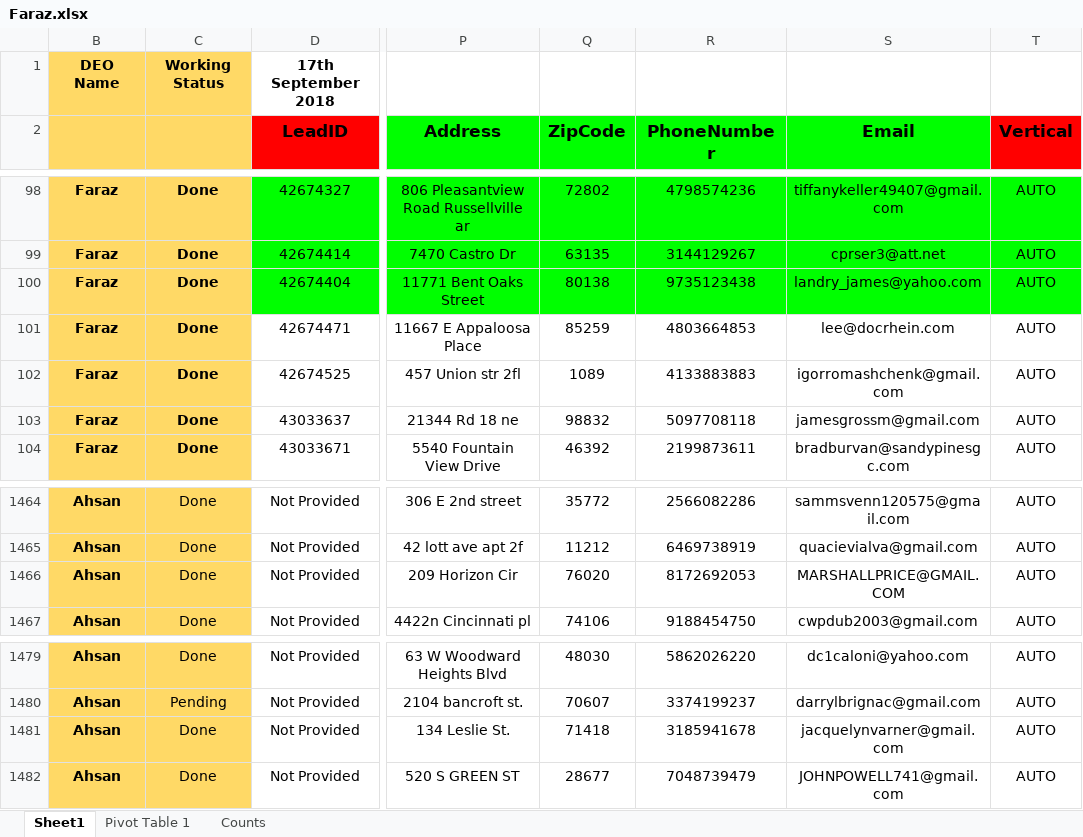
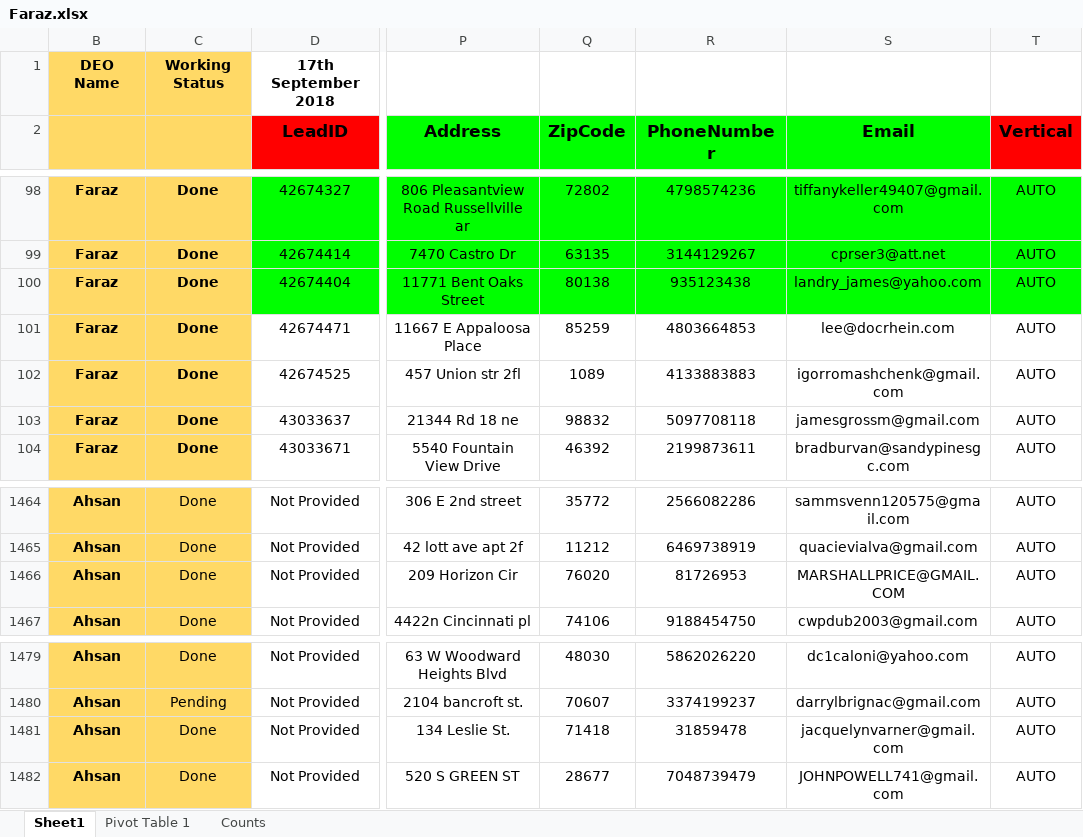
Before and after one commit to bsef15m011/WebScrapSelenium1, an Excel workbook: Faraz.xlsx, sheet Sheet1, drawn as a sheet; only a part is shown, gaps mark what is left out; values as stored, in another font and other column widths than the file's, no borders; the diff covers the shown part only; the diff names each change by its address in the sheet, - before the commit and + after, or states it on an @@ line.

```diff
--- a/Faraz.xlsx (sheet Sheet1)
+++ b/Faraz.xlsx (sheet Sheet1)
-R100 (PhoneNumber): 9735123438
+R100 (PhoneNumber): 935123438
-R1466 (PhoneNumber): 8172692053
+R1466 (PhoneNumber): 81726953
-R1481 (PhoneNumber): 3185941678
+R1481 (PhoneNumber): 31859478
```
Also changed, not shown: 8 edited cells and cell formats elsewhere in this sheet, 3 other files.
